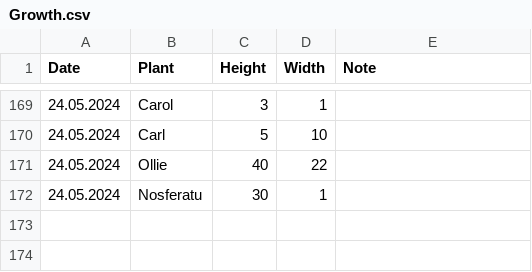
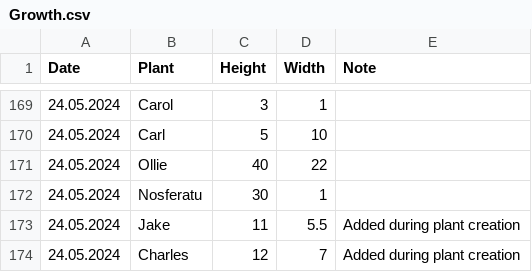
Before and after one commit to MarcoTz/Plants, a CSV file: Logs/Growth.csv, drawn as a sheet; only a part is shown, gaps mark what is left out.

```diff
--- a/Logs/Growth.csv
+++ b/Logs/Growth.csv
@@ -172 +172,3 @@ Date;Plant;Height;Width;Note
 24.05.2024;Nosferatu;30;1;
+24.05.2024;Jake;11;5.5;Added during plant creation
+24.05.2024;Charles;12;7;Added during plant creation
```
Also changed, not shown: Logs/Activities.csv, 9 other files.
